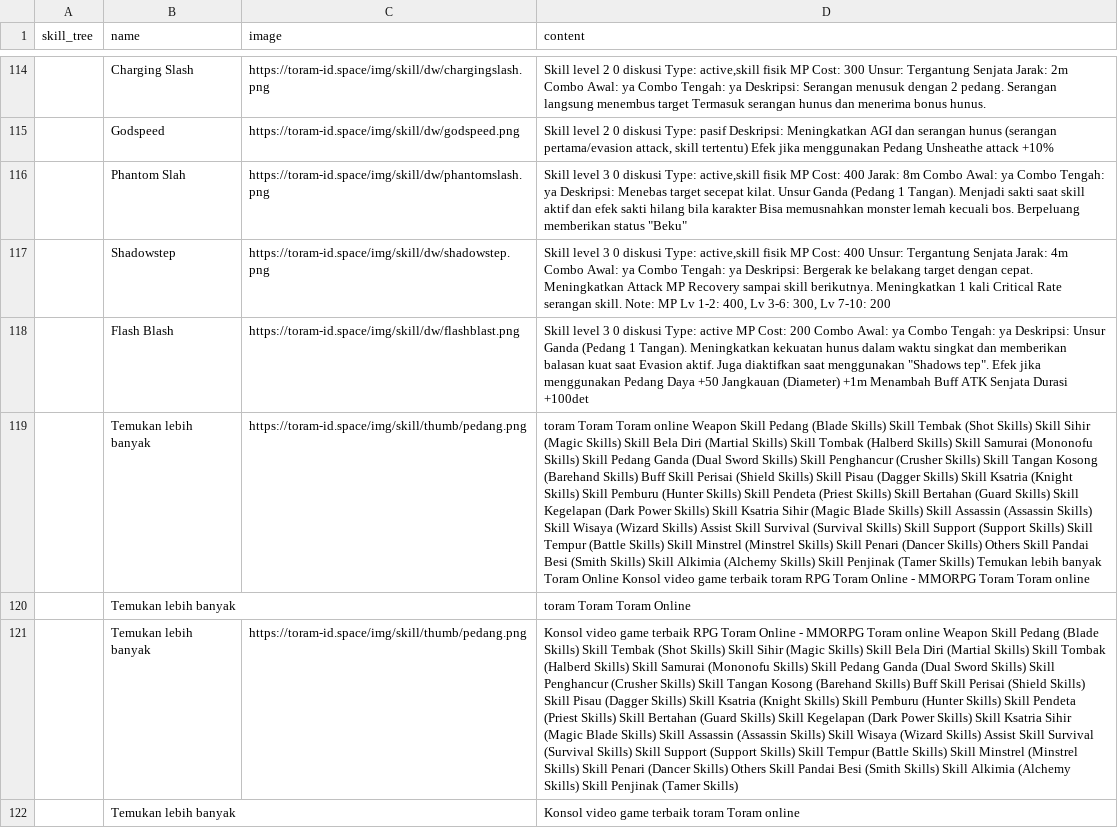
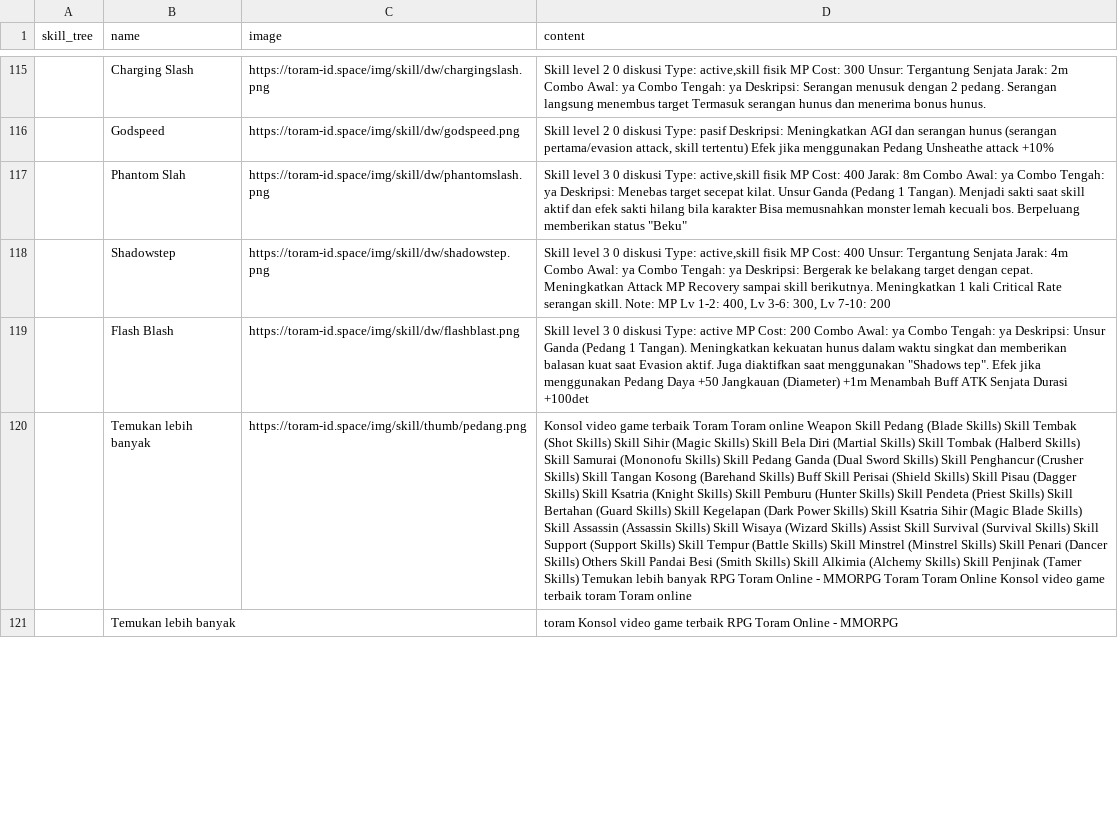
Before and after one commit to dimasyoga42/dataset, a CSV file: skills.csv, drawn as a sheet; only a part is shown, gaps mark what is left out; removed rows and columns are numbered as before the commit, all else as after; the diff covers the shown part only; the diff names each change by its address in the sheet, - before the commit and + after, or states it on an @@ line.

```diff
--- a/skills.csv
+++ b/skills.csv
-D120 (content): toram Toram Toram online Weapon Skill Pedang (Blade Skills) Skill Tembak (Shot Skills) Skill Sihir (Magic Skills) Skill Bela Diri (Martial Skills) Skill Tombak (Halberd Skills) Skill Samurai (Mononofu Skills) Skill Pedang Ganda (Dual Sword Skills) Skill Penghancur (Crusher Skills) Skill Tangan Kosong (Barehand Skills) Buff Skill Perisai (Shield Skills) Skill Pisau (Dagger Skills) Skill Ksatria (Knight Skills) Skill Pemburu (Hunter Skills) Skill Pendeta (Priest Skills) Skill Bertahan (Guard Skills) Skill Kegelapan (Dark Power Skills) Skill Ksatria Sihir (Magic Blade Skills) Skill Assassin (Assassin Skills) Skill Wisaya (Wizard Skills) Assist Skill Survival (Survival Skills) Skill Support (Support Skills) Skill Tempur (Battle Skills) Skill Minstrel (Minstrel Skills) Skill Penari (Dancer Skills) Others Skill Pandai Besi (Smith Skills) Skill Alkimia (Alchemy Skills) Skill Penjinak (Tamer Skills) Temukan lebih banyak Toram Online Konsol video game terbaik toram RPG Toram Online - MMORPG Toram Toram online
+D120 (content): Konsol video game terbaik Toram Toram online Weapon Skill Pedang (Blade Skills) Skill Tembak (Shot Skills) Skill Sihir (Magic Skills) Skill Bela Diri (Martial Skills) Skill Tombak (Halberd Skills) Skill Samurai (Mononofu Skills) Skill Pedang Ganda (Dual Sword Skills) Skill Penghancur (Crusher Skills) Skill Tangan Kosong (Barehand Skills) Buff Skill Perisai (Shield Skills) Skill Pisau (Dagger Skills) Skill Ksatria (Knight Skills) Skill Pemburu (Hunter Skills) Skill Pendeta (Priest Skills) Skill Bertahan (Guard Skills) Skill Kegelapan (Dark Power Skills) Skill Ksatria Sihir (Magic Blade Skills) Skill Assassin (Assassin Skills) Skill Wisaya (Wizard Skills) Assist Skill Survival (Survival Skills) Skill Support (Support Skills) Skill Tempur (Battle Skills) Skill Minstrel (Minstrel Skills) Skill Penari (Dancer Skills) Others Skill Pandai Besi (Smith Skills) Skill Alkimia (Alchemy Skills) Skill Penjinak (Tamer Skills) Temukan lebih banyak RPG Toram Online - MMORPG Toram Toram Online Konsol video game terbaik toram Toram online
-row 120:  | Temukan lebih banyak |  | toram Toram Toram Online
-row 121:  | Temukan lebih banyak | https://toram-id.space/img/skill/thumb/pedang.png | Konsol video game terbaik RPG Toram Online - MMORPG Toram online Weapon Skill Pedang (Blade Skills) Skill Tembak (Shot Skills) Skill Sihir (Magic Skills) Skill Bela Diri (Martial Skills) Skill Tombak (Halberd Skills) Skill Samurai (Mononofu Skills) Skill Pedang Ganda (Dual Sword Skills) Skill Penghancur (Crusher Skills) Skill Tangan Kosong (Barehand Skills) Buff Skill Perisai (Shield Skills) Skill Pisau (Dagger Skills) Skill Ksatria (Knight Skills) Skill Pemburu (Hunter Skills) Skill Pendeta (Priest Skills) Skill Bertahan (Guard Skills) Skill Kegelapan (Dark Power Skills) Skill Ksatria Sihir (Magic Blade Skills) Skill Assassin (Assassin Skills) Skill Wisaya (Wizard Skills) Assist Skill Survival (Survival Skills) Skill Support (Support Skills) Skill Tempur (Battle Skills) Skill Minstrel (Minstrel Skills) Skill Penari (Dancer Skills) Others Skill Pandai Besi (Smith Skills) Skill Alkimia (Alchemy Skills) Skill Penjinak (Tamer Skills)
-D121 (content): Konsol video game terbaik toram Toram online
+D121 (content): toram Konsol video game terbaik RPG Toram Online - MMORPG
```
Also changed, not shown: 7 added rows, 4 removed rows, 2 moved rows and 52 edited cells elsewhere in this file, 1 other file.
